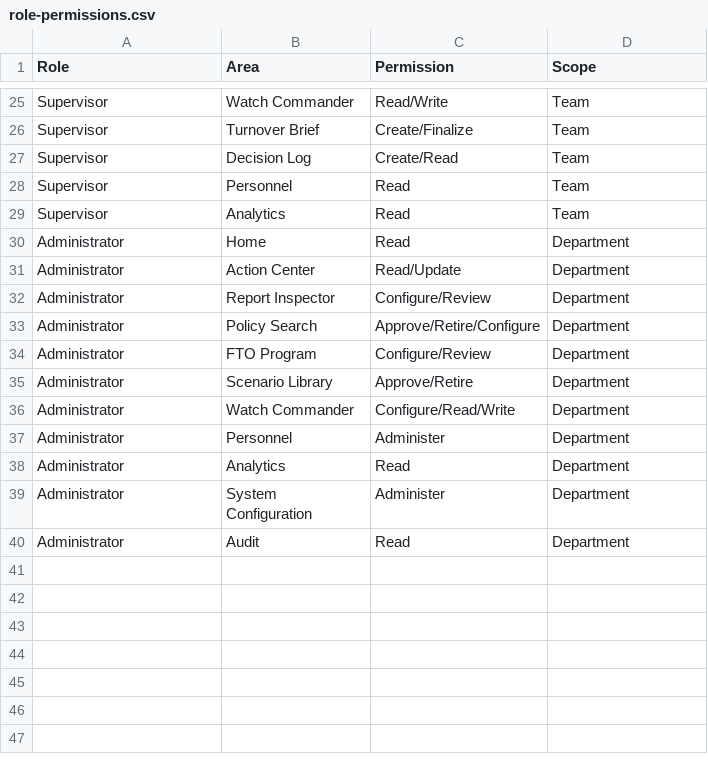
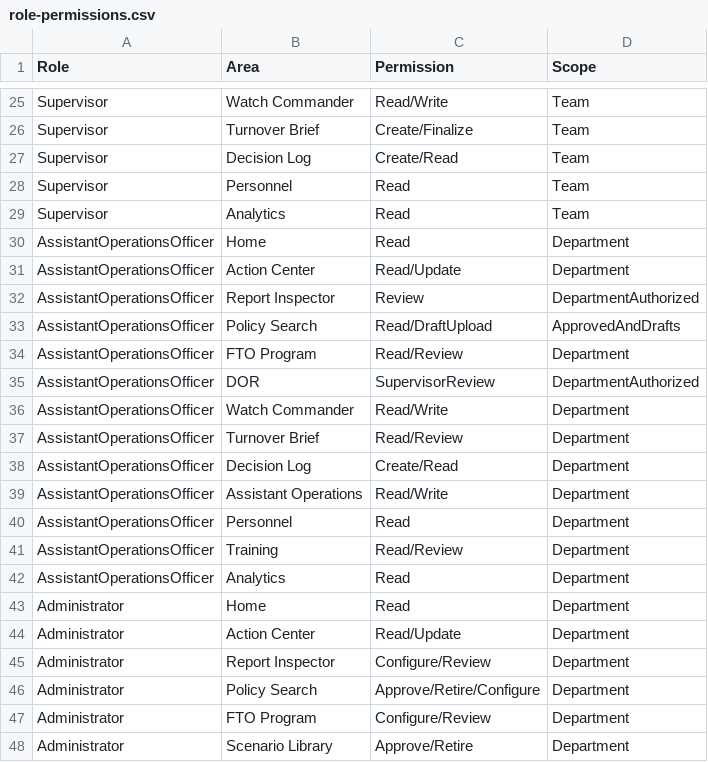
Before and after one commit to robertrichards45/MCPD, a CSV file: power-platform/seed/role-permissions.csv, drawn as a sheet; only a part is shown, gaps mark what is left out; the shorter side is filled out with more unchanged rows.

Commit message:
Add Assistant Operations Officer permission matrix

```diff
--- a/power-platform/seed/role-permissions.csv
+++ b/power-platform/seed/role-permissions.csv
@@ -29,2 +29,15 @@ Supervisor,Personnel,Read,Team
 Supervisor,Analytics,Read,Team
+AssistantOperationsOfficer,Home,Read,Department
+AssistantOperationsOfficer,Action Center,Read/Update,Department
+AssistantOperationsOfficer,Report Inspector,Review,DepartmentAuthorized
+AssistantOperationsOfficer,Policy Search,Read/DraftUpload,ApprovedAndDrafts
+AssistantOperationsOfficer,FTO Program,Read/Review,Department
+AssistantOperationsOfficer,DOR,SupervisorReview,DepartmentAuthorized
+AssistantOperationsOfficer,Watch Commander,Read/Write,Department
+AssistantOperationsOfficer,Turnover Brief,Read/Review,Department
+AssistantOperationsOfficer,Decision Log,Create/Read,Department
+AssistantOperationsOfficer,Assistant Operations,Read/Write,Department
+AssistantOperationsOfficer,Personnel,Read,Department
+AssistantOperationsOfficer,Training,Read/Review,Department
+AssistantOperationsOfficer,Analytics,Read,Department
 Administrator,Home,Read,Department
```
